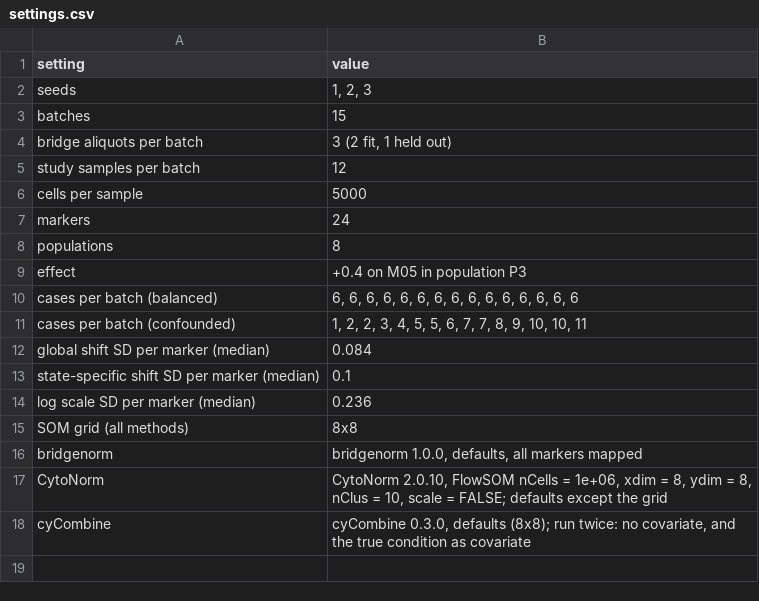
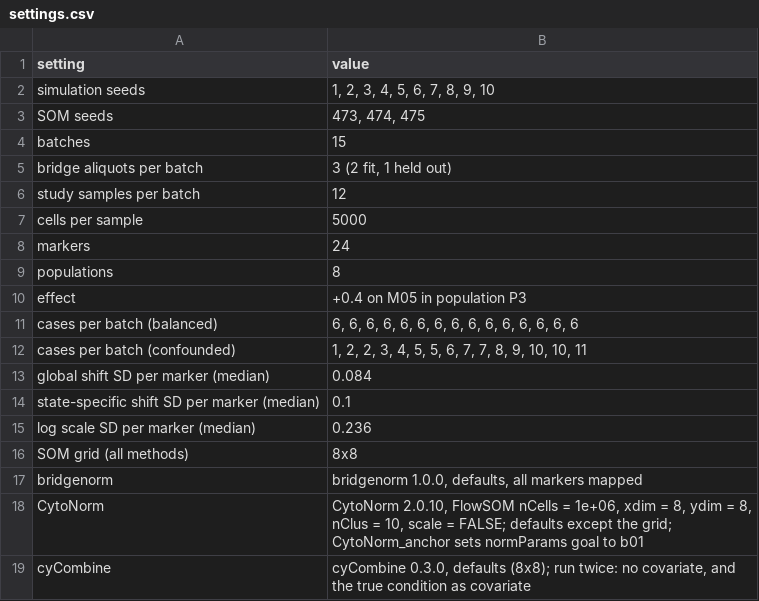
Before and after one commit to mdmanurung/bridgenorm, a CSV file: vignettes/compare-data/settings.csv, drawn as a sheet.

```diff
--- a/vignettes/compare-data/settings.csv
+++ b/vignettes/compare-data/settings.csv
@@ -1,3 +1,4 @@
 "setting","value"
-"seeds","1, 2, 3"
+"simulation seeds","1, 2, 3, 4, 5, 6, 7, 8, 9, 10"
+"SOM seeds","473, 474, 475"
 "batches","15"
@@ -16,3 +17,3 @@
 "bridgenorm","bridgenorm 1.0.0, defaults, all markers mapped"
-"CytoNorm","CytoNorm 2.0.10, FlowSOM nCells = 1e+06, xdim = 8, ydim = 8, nClus = 10, scale = FALSE; defaults except the grid"
+"CytoNorm","CytoNorm 2.0.10, FlowSOM nCells = 1e+06, xdim = 8, ydim = 8, nClus = 10, scale = FALSE; defaults except the grid; CytoNorm_anchor sets normParams goal to b01"
 "cyCombine","cyCombine 0.3.0, defaults (8x8); run twice: no covariate, and the true condition as covariate"
```
Also changed, not shown: 4 other files.
